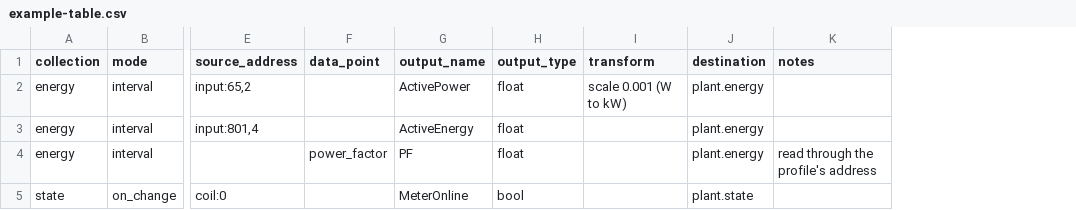
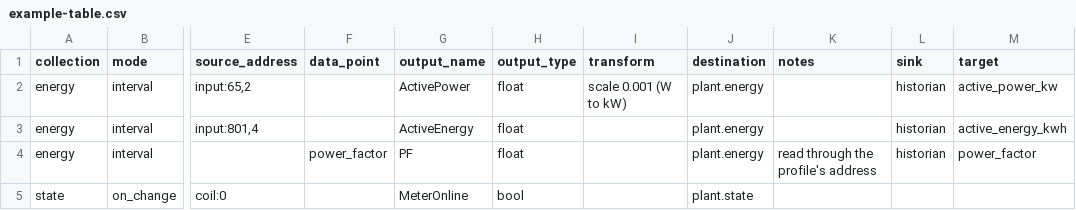
Before and after one commit to vxrz/Steward, a CSV file: examples/plant/collections/example-table.csv, drawn as a sheet; only a part is shown, gaps mark what is left out; the diff names each change by its address in the sheet, - before the commit and + after, or states it on an @@ line.

Commit message:
docs(examples): the invented gateway and table configurations name their sinks

```diff
--- a/examples/plant/collections/example-table.csv
+++ b/examples/plant/collections/example-table.csv
+column L (sink), rows 2-4: all historian
+column M (target), rows 2-4: active_power_kw | active_energy_kwh | power_factor
```
Also changed, not shown: 1 other file.
